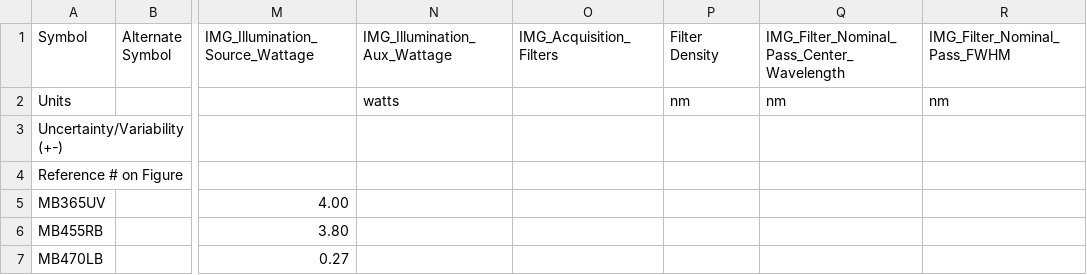
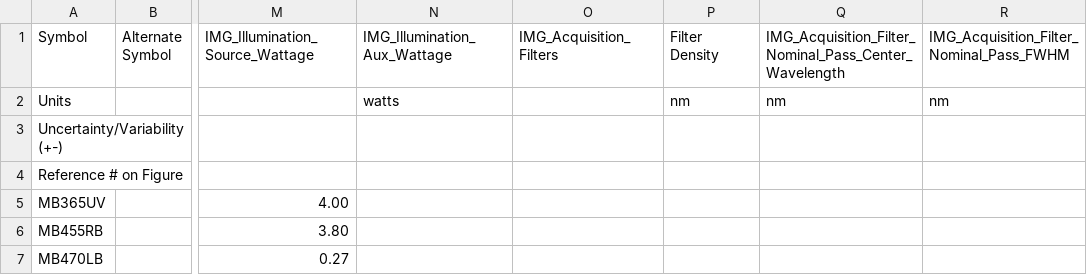
Before and after one commit to EarlyMssElectronicLibrary/sp-boxer, a CSV file: data/MetadataSpreadsheets/Illumination details/Copystand 50MP Aux + Red-Table 1.csv, drawn as a sheet; only a part is shown, gaps mark what is left out; the diff names each change by its address in the sheet, - before the commit and + after, or states it on an @@ line.

Commit message:
Update Illumination details

```diff
--- a/data/MetadataSpreadsheets/Illumination details/Copystand 50MP Aux + Red-Table 1.csv
+++ b/data/MetadataSpreadsheets/Illumination details/Copystand 50MP Aux + Red-Table 1.csv
-Q1: IMG_Filter_Nominal_Pass_Center_Wavelength
+Q1: IMG_Acquisition_Filter_Nominal_Pass_Center_Wavelength
-R1: IMG_Filter_Nominal_Pass_FWHM
+R1: IMG_Acquisition_Filter_Nominal_Pass_FWHM
```
Also changed, not shown: data/MetadataSpreadsheets/Illumination details/Copystand 50MP Aux-Table 1.csv, data/MetadataSpreadsheets/Illumination details/Copystand 50MP-Table 1.csv, 9 other files.
